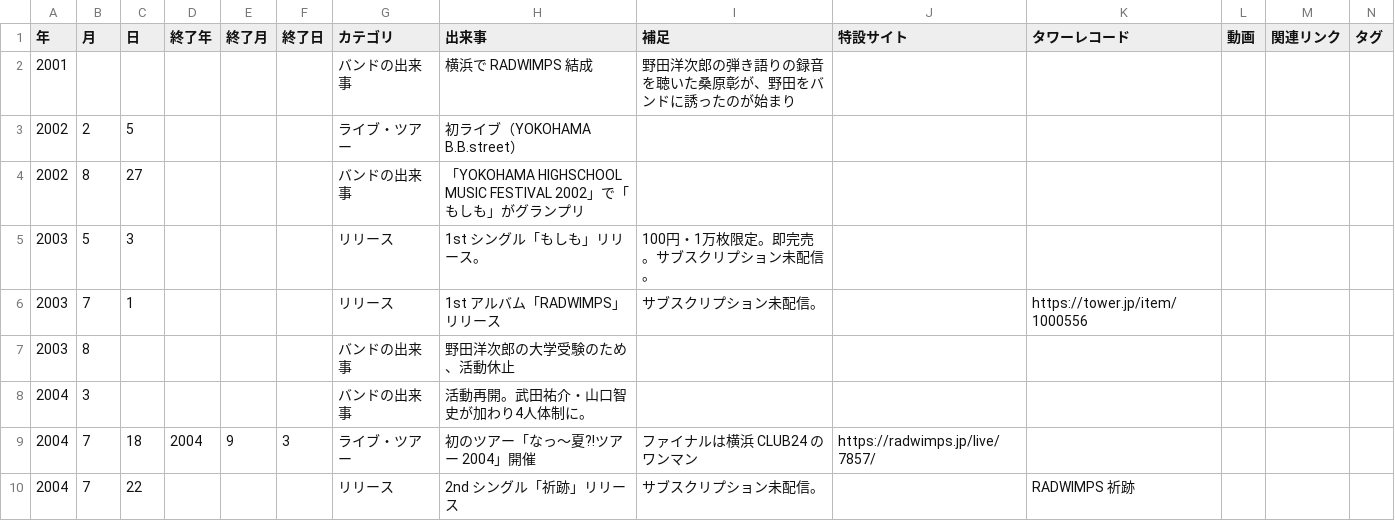
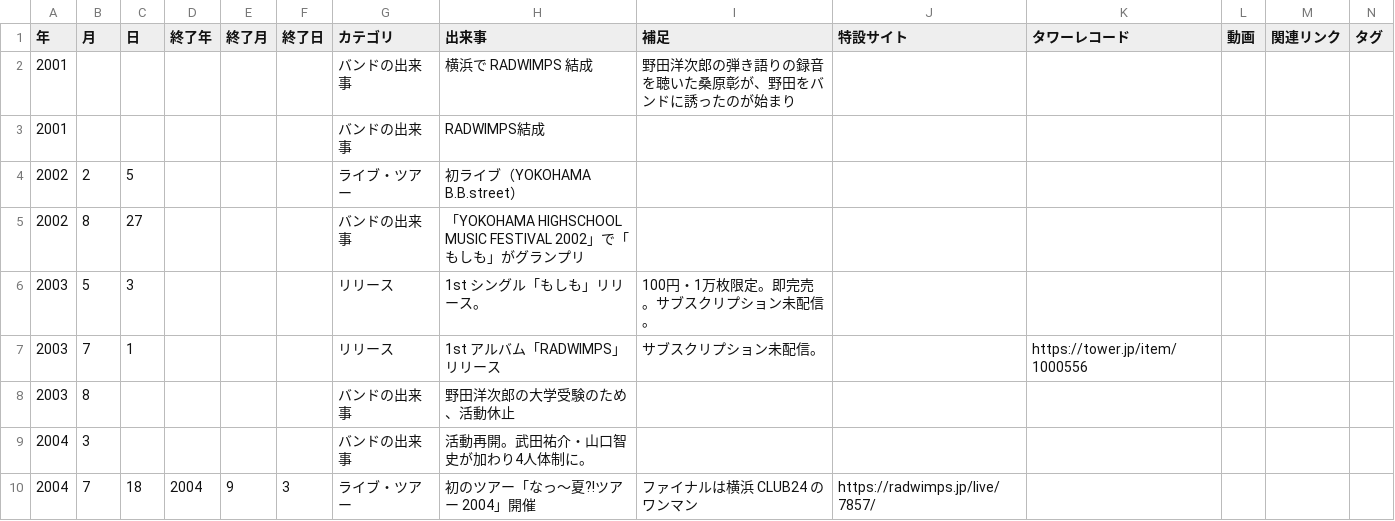
Before and after one commit to radwimps-archive/radwimps-interview-index, a CSV file: data/history.csv, drawn as a sheet; only a part is shown; the shorter side is filled out with more unchanged rows; the diff names each change by its address in the sheet, - before the commit and + after, or states it on an @@ line.

Commit message:
年表を更新（歩みのページから：追加 1・修正 0・削除 0）

```diff
--- a/data/history.csv
+++ b/data/history.csv
+row 3: 2001 |  |  |  |  |  | バンドの出来事 | RADWIMPS結成
```
